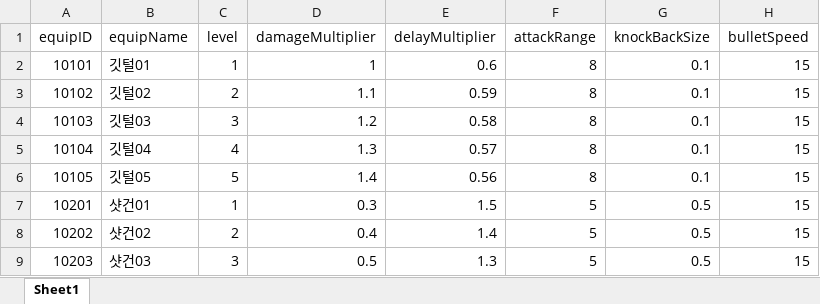
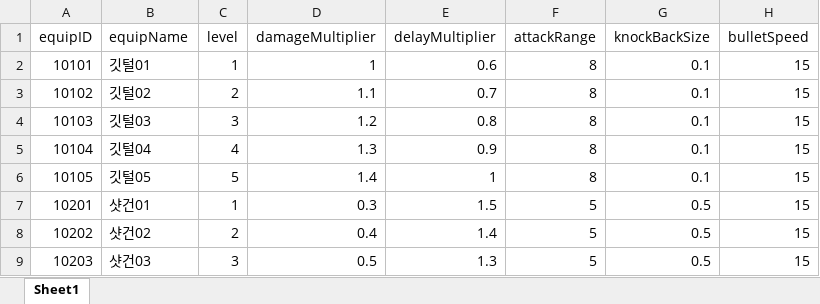
Before and after one commit to kkangddol/HeadingWithWings, an Excel workbook: Assets/Resources/Data/Equip/Attack/Excel/AttackEquipData.xlsx, sheet Sheet1, drawn as a sheet; only a part is shown; values as stored, in another font and other column widths than the file's, no borders; the diff names each change by its address in the sheet, - before the commit and + after, or states it on an @@ line.

```diff
--- a/Assets/Resources/Data/Equip/Attack/Excel/AttackEquipData.xlsx (sheet Sheet1)
+++ b/Assets/Resources/Data/Equip/Attack/Excel/AttackEquipData.xlsx (sheet Sheet1)
-E3 (delayMultiplier): 0.59
+E3 (delayMultiplier): 0.7
-E4 (delayMultiplier): 0.58
+E4 (delayMultiplier): 0.8
-E5 (delayMultiplier): 0.57
+E5 (delayMultiplier): 0.9
-E6 (delayMultiplier): 0.56
+E6 (delayMultiplier): 1
```
Also changed, not shown: 55 other files.
